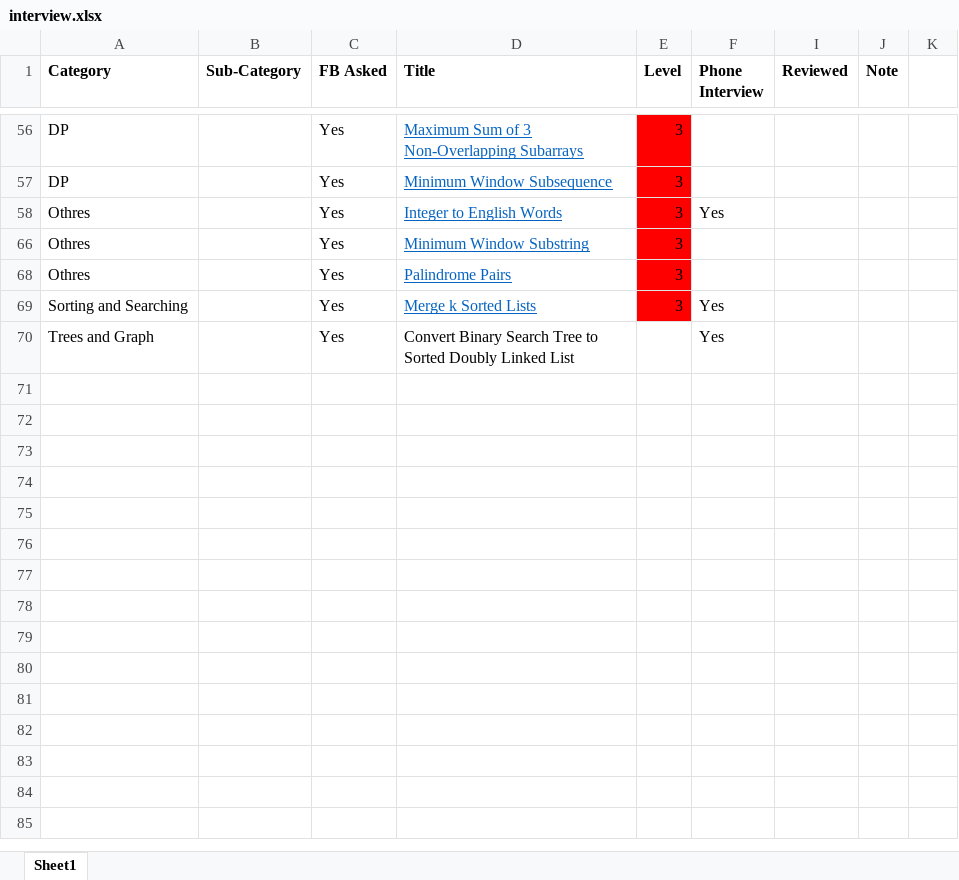
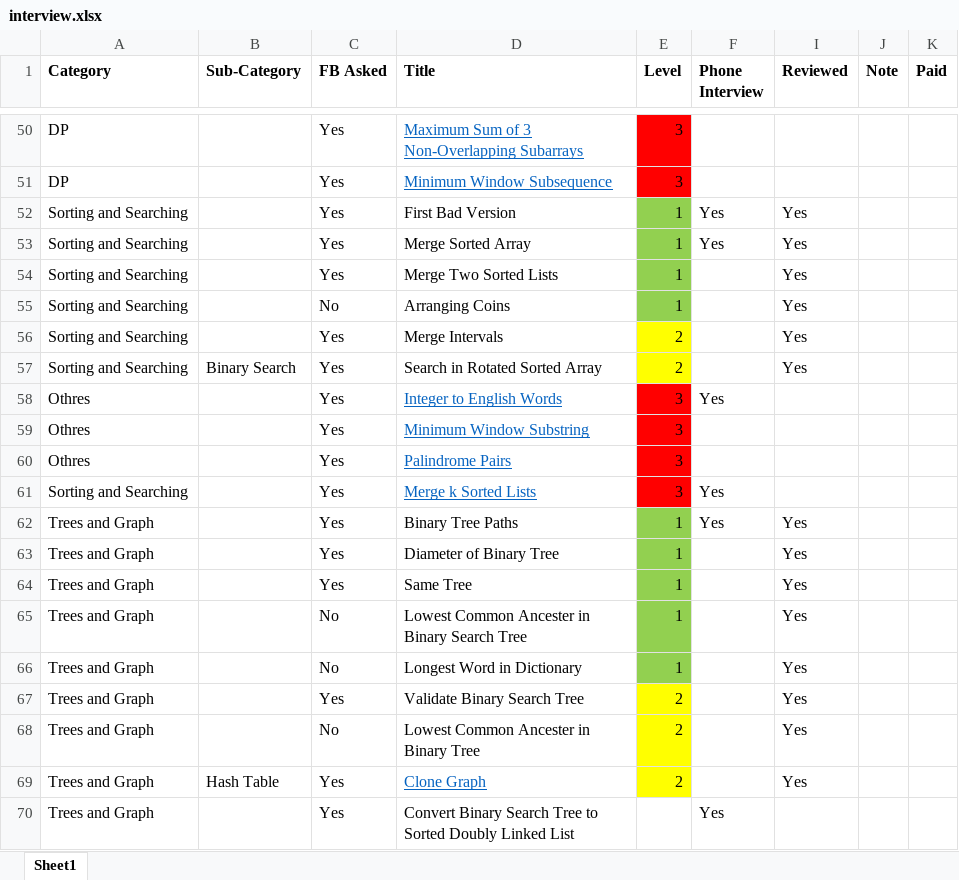
Before and after one commit to cpcho/algo, an Excel workbook: +Problems/interview.xlsx, sheet Sheet1, drawn as a sheet; only a part is shown, gaps mark what is left out; values as stored, in another font and other column widths than the file's, no borders; the diff covers the shown part only; the diff names each change by its address in the sheet, - before the commit and + after, or states it on an @@ line.

```diff
--- a/+Problems/interview.xlsx (sheet Sheet1)
+++ b/+Problems/interview.xlsx (sheet Sheet1)
-K1: (empty)
+K1: Paid
@@ row 52 unhidden: Sorting and Searching |  | Yes | First Bad Version | 1 | Yes | Yes @@
@@ row 53 unhidden: Sorting and Searching |  | Yes | Merge Sorted Array | 1 | Yes | Yes @@
@@ row 54 unhidden: Sorting and Searching |  | Yes | Merge Two Sorted Lists | 1 |  | Yes @@
@@ row 55 unhidden: Sorting and Searching |  | No | Arranging Coins | 1 |  | Yes @@
@@ row 56 unhidden: Sorting and Searching |  | Yes | Merge Intervals | 2 |  | Yes @@
+row 57: Sorting and Searching | Binary Search | Yes | Search in Rotated Sorted Array | 2 |  | Yes
@@ row 62 unhidden: Trees and Graph |  | Yes | Binary Tree Paths | 1 | Yes | Yes @@
@@ row 63 unhidden: Trees and Graph |  | Yes | Diameter of Binary Tree | 1 |  | Yes @@
@@ row 64 unhidden: Trees and Graph |  | Yes | Same Tree | 1 |  | Yes @@
@@ row 65 unhidden: Trees and Graph |  | No | Lowest Common Ancester in Binary Search Tree | 1 |  | Yes @@
@@ row 66 unhidden: Trees and Graph |  | No | Longest Word in Dictionary | 1 |  | Yes @@
@@ row 67 unhidden: Trees and Graph |  | Yes | Validate Binary Search Tree | 2 |  | Yes @@
@@ row 68 unhidden: Trees and Graph |  | No | Lowest Common Ancester in Binary Tree | 2 |  | Yes @@
@@ row 69 unhidden: Trees and Graph | Hash Table | Yes | Clone Graph | 2 |  | Yes @@
```
Also changed, not shown: 3 added rows, 1 removed row, 24 hidden or unhidden rows and 3 edited cells elsewhere in this sheet, 5 other files.
